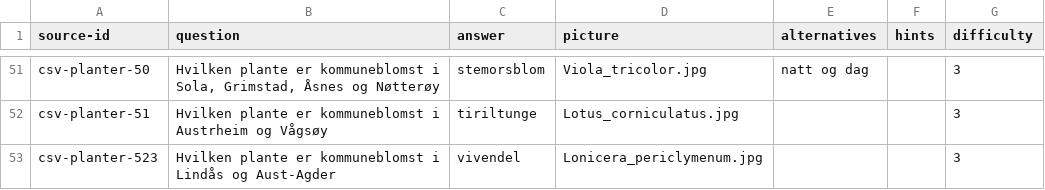
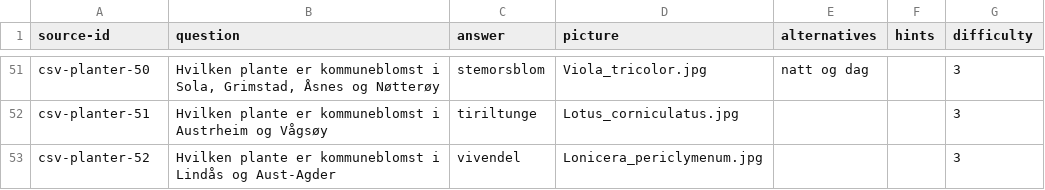
Before and after one commit to TheodorVonAlpenbach/utils, a CSV file: elisp/games/cram/planter.csv, drawn as a sheet; only a part is shown, gaps mark what is left out.

```diff
--- a/elisp/games/cram/planter.csv
+++ b/elisp/games/cram/planter.csv
@@ -52,2 +52,2 @@ csv-planter-50;Hvilken plante er kommuneblomst i Sola, Grimstad, Åsnes og Nøtt
 csv-planter-51;Hvilken plante er kommuneblomst i Austrheim og Vågsøy;tiriltunge;Lotus_corniculatus.jpg;;;3
-csv-planter-523;Hvilken plante er kommuneblomst i Lindås og Aust-Agder;vivendel;Lonicera_periclymenum.jpg;;;3
+csv-planter-52;Hvilken plante er kommuneblomst i Lindås og Aust-Agder;vivendel;Lonicera_periclymenum.jpg;;;3
```
Also changed, not shown: elisp/games/cram/norske-fugler.csv.
